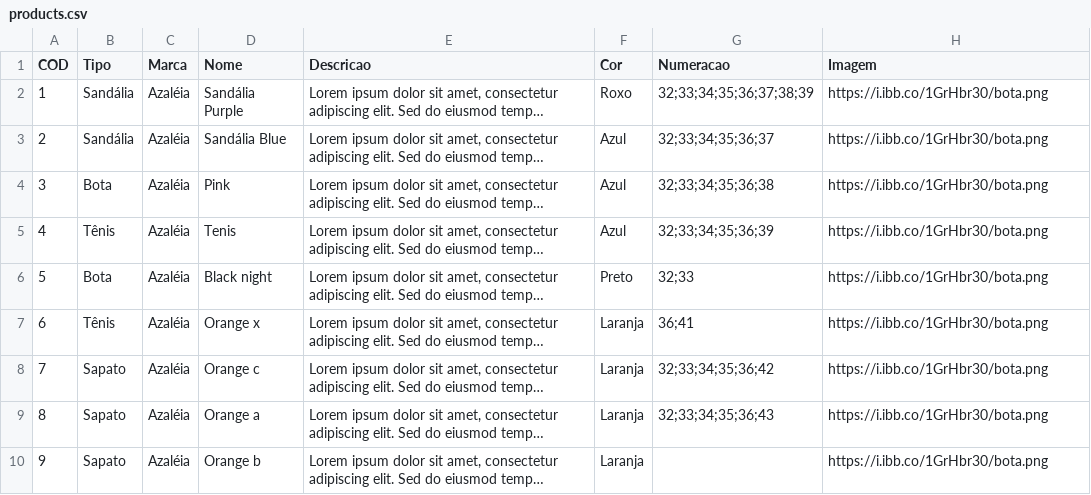
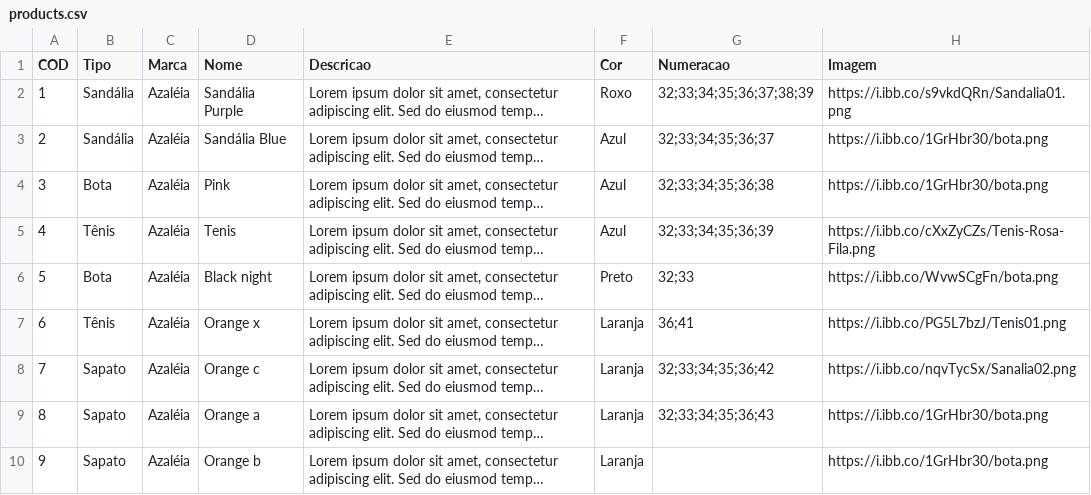
Before and after one commit to pauloschmittkras/tmshoes, a CSV file: products.csv, drawn as a sheet; only a part is shown; long unchanged cells end in …; the diff names each change by its address in the sheet, - before the commit and + after, or states it on an @@ line.

```diff
--- a/products.csv
+++ b/products.csv
-H2 (Imagem): https://i.ibb.co/1GrHbr30/bota.png
+H2 (Imagem): https://i.ibb.co/s9vkdQRn/Sandalia01.png
-H5 (Imagem): https://i.ibb.co/1GrHbr30/bota.png
+H5 (Imagem): https://i.ibb.co/cXxZyCZs/Tenis-Rosa-Fila.png
-H6 (Imagem): https://i.ibb.co/1GrHbr30/bota.png
+H6 (Imagem): https://i.ibb.co/WvwSCgFn/bota.png
-H7 (Imagem): https://i.ibb.co/1GrHbr30/bota.png
+H7 (Imagem): https://i.ibb.co/PG5L7bzJ/Tenis01.png
-H8 (Imagem): https://i.ibb.co/1GrHbr30/bota.png
+H8 (Imagem): https://i.ibb.co/nqvTycSx/Sanalia02.png
```
